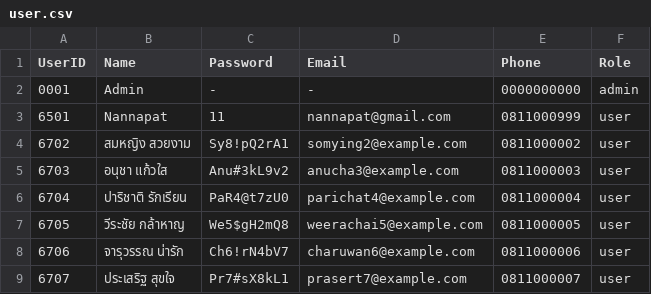
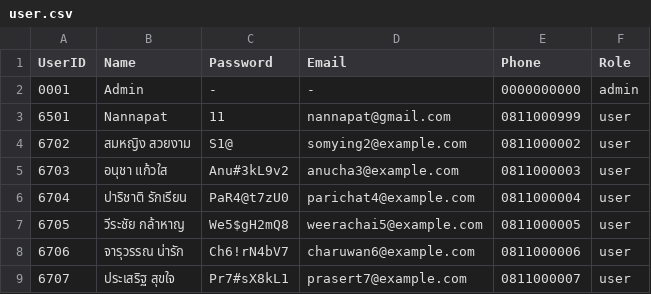
Before and after one commit to NannapatXXI/CarConnectProject, a CSV file: src/main/data/user.csv, drawn as a sheet; only a part is shown.

```diff
--- a/src/main/data/user.csv
+++ b/src/main/data/user.csv
@@ -3,3 +3,3 @@ UserID,Name,Password,Email,Phone,Role
 6501,Nannapat,11,nannapat@gmail.com,0811000999,user
-6702,สมหญิง สวยงาม,Sy8!pQ2rA1,somying2@example.com,0811000002,user
+6702,สมหญิง สวยงาม,S1@,somying2@example.com,0811000002,user
 6703,อนุชา แก้วใส,Anu#3kL9v2,anucha3@example.com,0811000003,user
```
Also changed, not shown: 5 other files.
